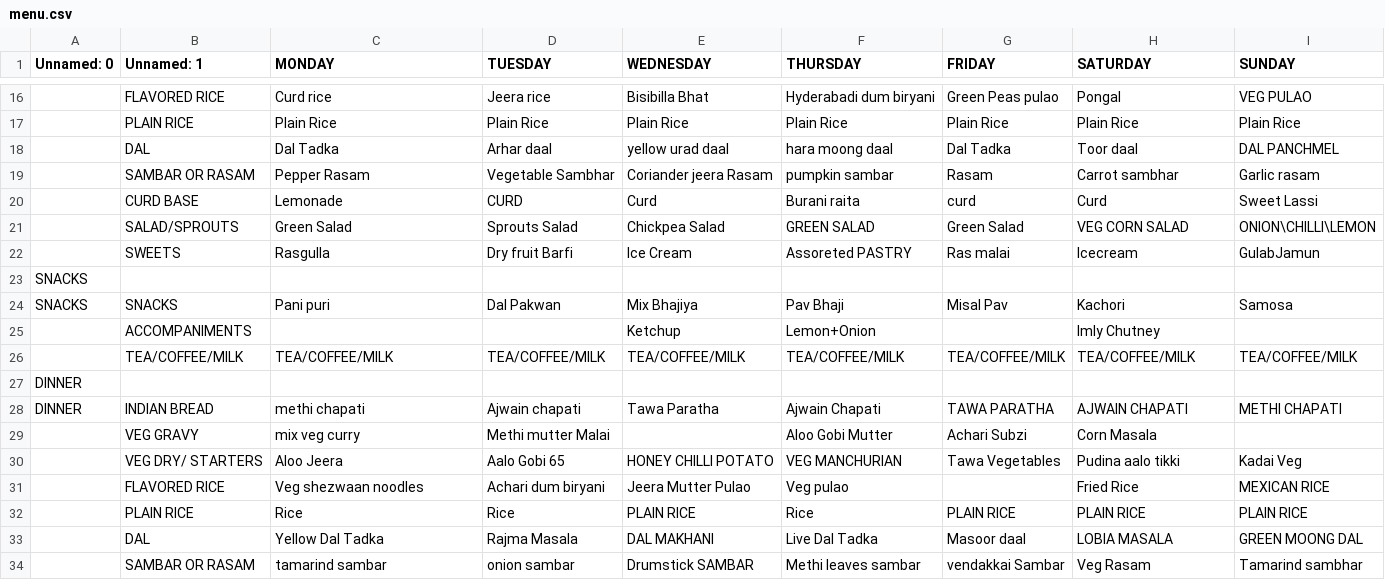
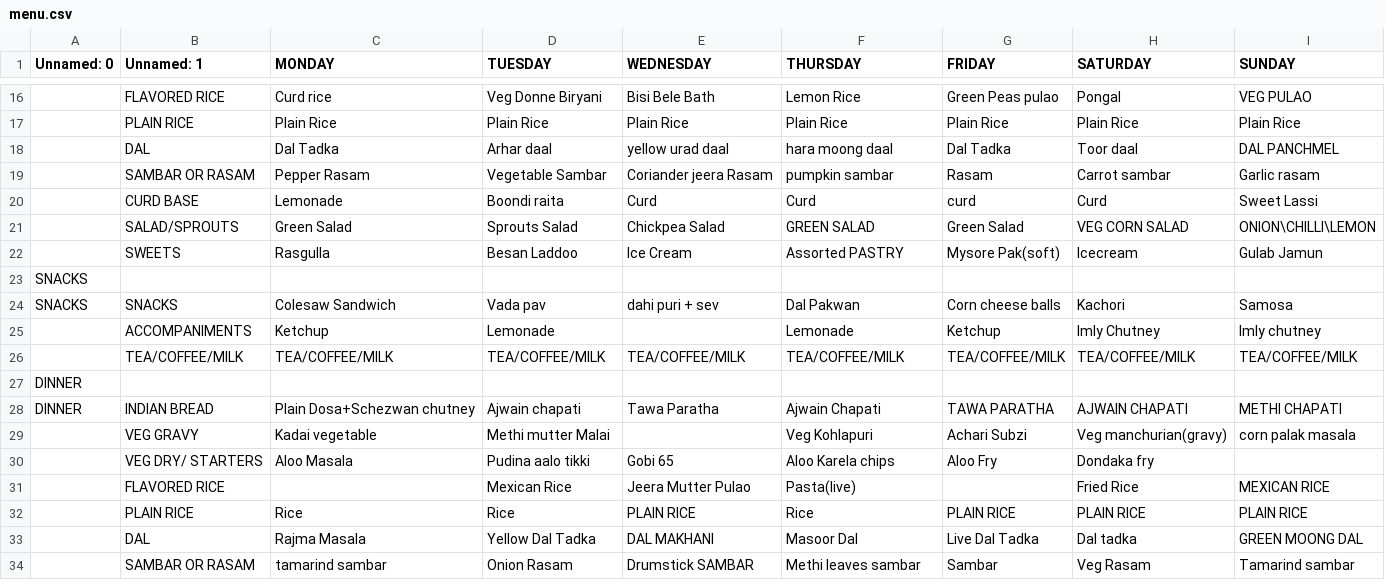
Before and after one commit to kphanipavan/IIITB_Menu, a CSV file: scripts/menu.csv, drawn as a sheet; only a part is shown, gaps mark what is left out; removed rows and columns are numbered as before the commit, all else as after; the diff covers the shown part only; the diff names each change by its address in the sheet, - before the commit and + after, or states it on an @@ line.

```diff
--- a/scripts/menu.csv
+++ b/scripts/menu.csv
-D16 (TUESDAY): Jeera rice
+D16 (TUESDAY): Veg Donne Biryani
-E16 (WEDNESDAY): Bisibilla Bhat
+E16 (WEDNESDAY): Bisi Bele Bath
-F16 (THURSDAY): Hyderabadi dum biryani
+F16 (THURSDAY): Lemon Rice
-D19 (TUESDAY): Vegetable Sambhar
+D19 (TUESDAY): Vegetable Sambar
-H19 (SATURDAY): Carrot sambhar
+H19 (SATURDAY): Carrot sambar
-D20 (TUESDAY): CURD
+D20 (TUESDAY): Boondi raita
-F20 (THURSDAY): Burani raita
+F20 (THURSDAY): Curd
-D22 (TUESDAY): Dry fruit Barfi
+D22 (TUESDAY): Besan Laddoo
-F22 (THURSDAY): Assoreted PASTRY
+F22 (THURSDAY): Assorted PASTRY
-G22 (FRIDAY): Ras malai
+G22 (FRIDAY): Mysore Pak(soft)
-I22 (SUNDAY): GulabJamun
+I22 (SUNDAY): Gulab Jamun
-C24 (MONDAY): Pani puri
+C24 (MONDAY): Colesaw Sandwich
-D24 (TUESDAY): Dal Pakwan
+D24 (TUESDAY): Vada pav
-E24 (WEDNESDAY): Mix Bhajiya
+E24 (WEDNESDAY): dahi puri + sev
-F24 (THURSDAY): Pav Bhaji
+F24 (THURSDAY): Dal Pakwan
-G24 (FRIDAY): Misal Pav
+G24 (FRIDAY): Corn cheese balls
-row 25:  | ACCOMPANIMENTS |  |  | Ketchup | Lemon+Onion |  | Imly Chutney
+row 25:  | ACCOMPANIMENTS | Ketchup | Lemonade |  | Lemonade | Ketchup | Imly Chutney | Imly chutney
-C28 (MONDAY): methi chapati
+C28 (MONDAY): Plain Dosa+Schezwan chutney
-row 29:  | VEG GRAVY | mix veg curry | Methi mutter Malai |  | Aloo Gobi Mutter | Achari Subzi | Corn Masala
-row 30:  | VEG DRY/ STARTERS | Aloo Jeera | Aalo Gobi 65 | HONEY CHILLI POTATO | VEG MANCHURIAN | Tawa Vegetables | Pudina aalo tikki | Kadai Veg
+row 29:  | VEG GRAVY | Kadai vegetable | Methi mutter Malai |  | Veg Kohlapuri | Achari Subzi | Veg manchurian(gravy) | corn palak masala
+row 30:  | VEG DRY/ STARTERS | Aloo Masala | Pudina aalo tikki | Gobi 65 | Aloo Karela chips | Aloo Fry | Dondaka fry
-C31 (MONDAY): Veg shezwaan noodles
+C31 (MONDAY): (empty)
-D31 (TUESDAY): Achari dum biryani
+D31 (TUESDAY): Mexican Rice
-F31 (THURSDAY): Veg pulao
+F31 (THURSDAY): Pasta(live)
-row 33:  | DAL | Yellow Dal Tadka | Rajma Masala | DAL MAKHANI | Live Dal Tadka | Masoor daal | LOBIA MASALA | GREEN MOONG DAL
+row 33:  | DAL | Rajma Masala | Yellow Dal Tadka | DAL MAKHANI | Masoor Dal | Live Dal Tadka | Dal tadka | GREEN MOONG DAL
-D34 (TUESDAY): onion sambar
+D34 (TUESDAY): Onion Rasam
-G34 (FRIDAY): vendakkai Sambar
+G34 (FRIDAY): Sambar
-I34 (SUNDAY): Tamarind sambhar
+I34 (SUNDAY): Tamarind sambar
```
Also changed, not shown: 2 added rows, 2 removed rows and 39 edited cells elsewhere in this file.
